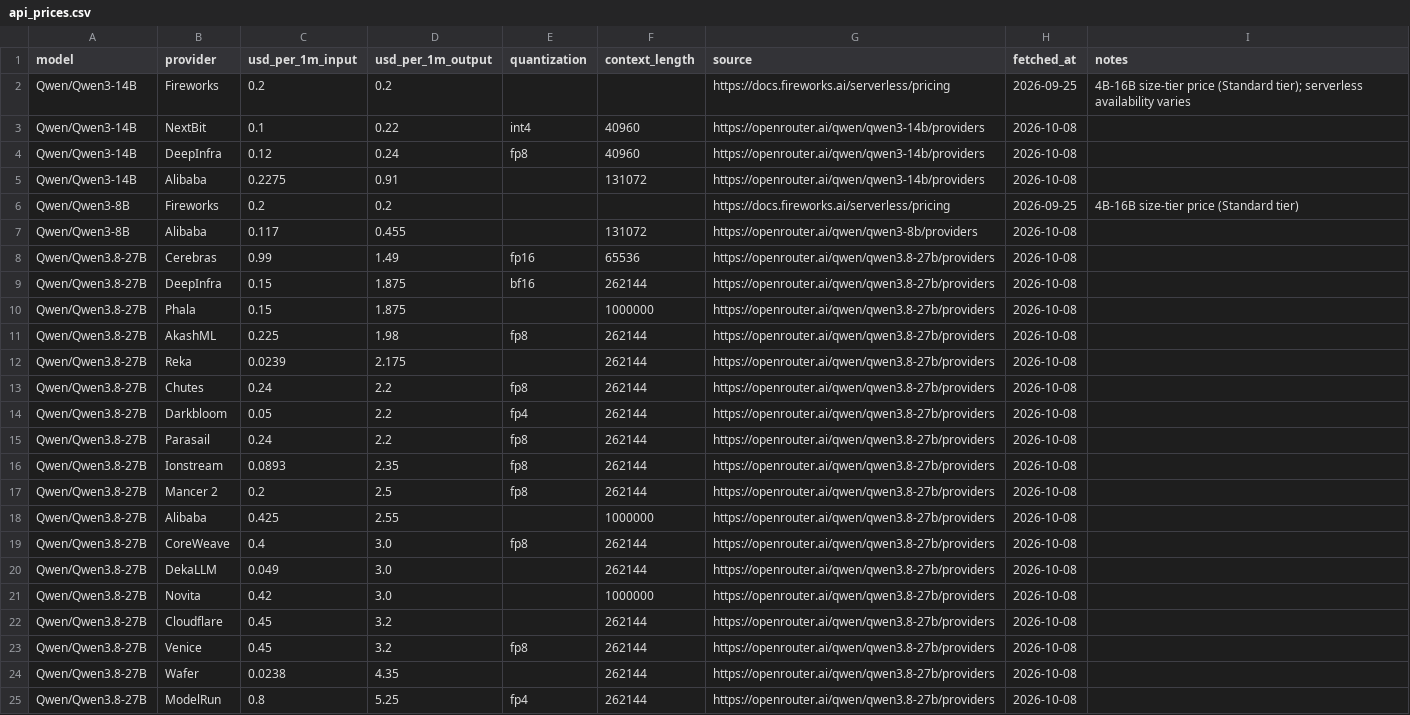
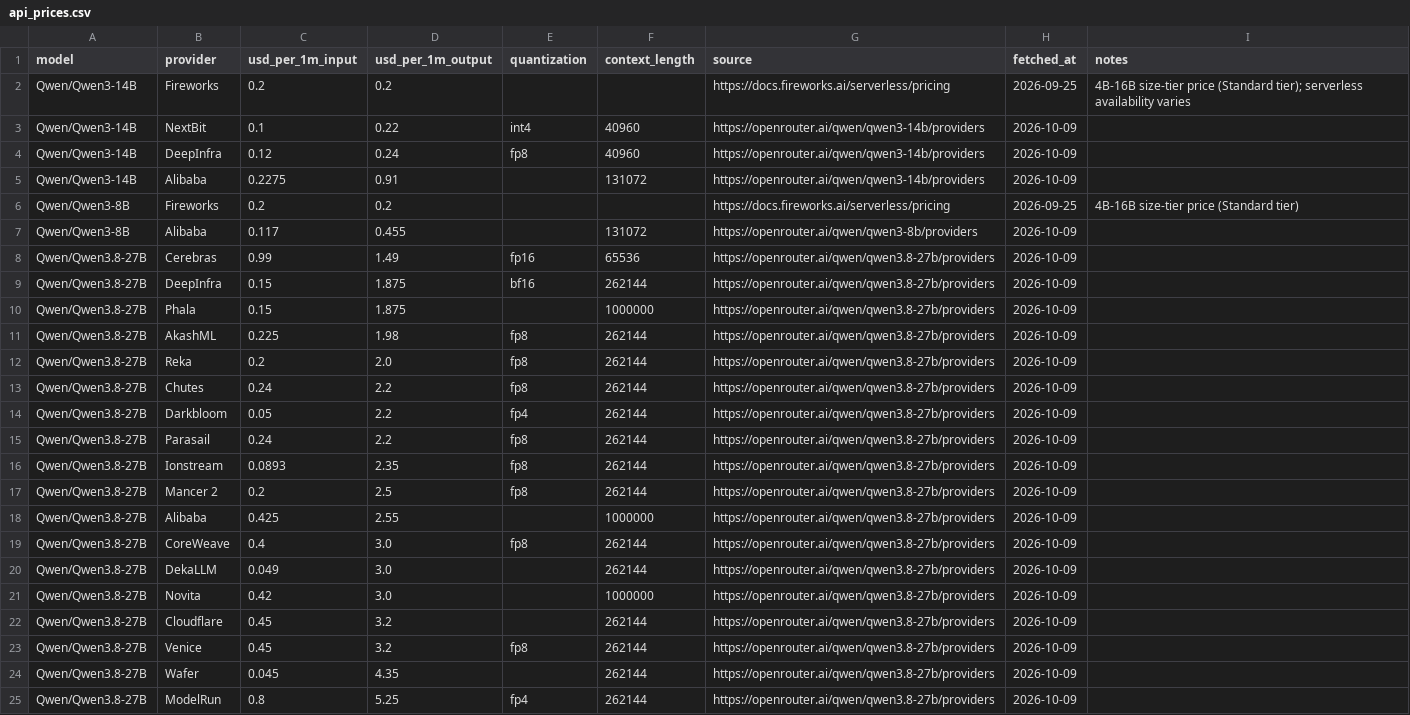
Before and after one commit to tgarg01/silybench-data, a CSV file: derived/csv/api_prices.csv, drawn as a sheet.

```diff
--- a/derived/csv/api_prices.csv
+++ b/derived/csv/api_prices.csv
@@ -2,24 +2,24 @@ model,provider,usd_per_1m_input,usd_per_1m_output,quantization,context_length,so
 Qwen/Qwen3-14B,Fireworks,0.2,0.2,,,https://docs.fireworks.ai/serverless/pricing,2026-09-25,4B-16B size-tier price (Standard tier); serverless availability varies
-Qwen/Qwen3-14B,NextBit,0.1,0.22,int4,40960,https://openrouter.ai/qwen/qwen3-14b/providers,2026-10-08,
-Qwen/Qwen3-14B,DeepInfra,0.12,0.24,fp8,40960,https://openrouter.ai/qwen/qwen3-14b/providers,2026-10-08,
-Qwen/Qwen3-14B,Alibaba,0.2275,0.91,,131072,https://openrouter.ai/qwen/qwen3-14b/providers,2026-10-08,
+Qwen/Qwen3-14B,NextBit,0.1,0.22,int4,40960,https://openrouter.ai/qwen/qwen3-14b/providers,2026-10-09,
+Qwen/Qwen3-14B,DeepInfra,0.12,0.24,fp8,40960,https://openrouter.ai/qwen/qwen3-14b/providers,2026-10-09,
+Qwen/Qwen3-14B,Alibaba,0.2275,0.91,,131072,https://openrouter.ai/qwen/qwen3-14b/providers,2026-10-09,
 Qwen/Qwen3-8B,Fireworks,0.2,0.2,,,https://docs.fireworks.ai/serverless/pricing,2026-09-25,4B-16B size-tier price (Standard tier)
-Qwen/Qwen3-8B,Alibaba,0.117,0.455,,131072,https://openrouter.ai/qwen/qwen3-8b/providers,2026-10-08,
-Qwen/Qwen3.8-27B,Cerebras,0.99,1.49,fp16,65536,https://openrouter.ai/qwen/qwen3.8-27b/providers,2026-10-08,
-Qwen/Qwen3.8-27B,DeepInfra,0.15,1.875,bf16,262144,https://openrouter.ai/qwen/qwen3.8-27b/providers,2026-10-08,
-Qwen/Qwen3.8-27B,Phala,0.15,1.875,,1000000,https://openrouter.ai/qwen/qwen3.8-27b/providers,2026-10-08,
-Qwen/Qwen3.8-27B,AkashML,0.225,1.98,fp8,262144,https://openrouter.ai/qwen/qwen3.8-27b/providers,2026-10-08,
-Qwen/Qwen3.8-27B,Reka,0.0239,2.175,,262144,https://openrouter.ai/qwen/qwen3.8-27b/providers,2026-10-08,
-Qwen/Qwen3.8-27B,Chutes,0.24,2.2,fp8,262144,https://openrouter.ai/qwen/qwen3.8-27b/providers,2026-10-08,
-Qwen/Qwen3.8-27B,Darkbloom,0.05,2.2,fp4,262144,https://openrouter.ai/qwen/qwen3.8-27b/providers,2026-10-08,
-Qwen/Qwen3.8-27B,Parasail,0.24,2.2,fp8,262144,https://openrouter.ai/qwen/qwen3.8-27b/providers,2026-10-08,
-Qwen/Qwen3.8-27B,Ionstream,0.0893,2.35,fp8,262144,https://openrouter.ai/qwen/qwen3.8-27b/providers,2026-10-08,
-Qwen/Qwen3.8-27B,Mancer 2,0.2,2.5,fp8,262144,https://openrouter.ai/qwen/qwen3.8-27b/providers,2026-10-08,
-Qwen/Qwen3.8-27B,Alibaba,0.425,2.55,,1000000,https://openrouter.ai/qwen/qwen3.8-27b/providers,2026-10-08,
-Qwen/Qwen3.8-27B,CoreWeave,0.4,3.0,fp8,262144,https://openrouter.ai/qwen/qwen3.8-27b/providers,2026-10-08,
-Qwen/Qwen3.8-27B,DekaLLM,0.049,3.0,,262144,https://openrouter.ai/qwen/qwen3.8-27b/providers,2026-10-08,
-Qwen/Qwen3.8-27B,Novita,0.42,3.0,,1000000,https://openrouter.ai/qwen/qwen3.8-27b/providers,2026-10-08,
-Qwen/Qwen3.8-27B,Cloudflare,0.45,3.2,,262144,https://openrouter.ai/qwen/qwen3.8-27b/providers,2026-10-08,
-Qwen/Qwen3.8-27B,Venice,0.45,3.2,fp8,262144,https://openrouter.ai/qwen/qwen3.8-27b/providers,2026-10-08,
-Qwen/Qwen3.8-27B,Wafer,0.0238,4.35,,262144,https://openrouter.ai/qwen/qwen3.8-27b/providers,2026-10-08,
-Qwen/Qwen3.8-27B,ModelRun,0.8,5.25,fp4,262144,https://openrouter.ai/qwen/qwen3.8-27b/providers,2026-10-08,
+Qwen/Qwen3-8B,Alibaba,0.117,0.455,,131072,https://openrouter.ai/qwen/qwen3-8b/providers,2026-10-09,
+Qwen/Qwen3.8-27B,Cerebras,0.99,1.49,fp16,65536,https://openrouter.ai/qwen/qwen3.8-27b/providers,2026-10-09,
+Qwen/Qwen3.8-27B,DeepInfra,0.15,1.875,bf16,262144,https://openrouter.ai/qwen/qwen3.8-27b/providers,2026-10-09,
+Qwen/Qwen3.8-27B,Phala,0.15,1.875,,1000000,https://openrouter.ai/qwen/qwen3.8-27b/providers,2026-10-09,
+Qwen/Qwen3.8-27B,AkashML,0.225,1.98,fp8,262144,https://openrouter.ai/qwen/qwen3.8-27b/providers,2026-10-09,
+Qwen/Qwen3.8-27B,Reka,0.2,2.0,fp8,262144,https://openrouter.ai/qwen/qwen3.8-27b/providers,2026-10-09,
+Qwen/Qwen3.8-27B,Chutes,0.24,2.2,fp8,262144,https://openrouter.ai/qwen/qwen3.8-27b/providers,2026-10-09,
+Qwen/Qwen3.8-27B,Darkbloom,0.05,2.2,fp4,262144,https://openrouter.ai/qwen/qwen3.8-27b/providers,2026-10-09,
+Qwen/Qwen3.8-27B,Parasail,0.24,2.2,fp8,262144,https://openrouter.ai/qwen/qwen3.8-27b/providers,2026-10-09,
+Qwen/Qwen3.8-27B,Ionstream,0.0893,2.35,fp8,262144,https://openrouter.ai/qwen/qwen3.8-27b/providers,2026-10-09,
+Qwen/Qwen3.8-27B,Mancer 2,0.2,2.5,fp8,262144,https://openrouter.ai/qwen/qwen3.8-27b/providers,2026-10-09,
+Qwen/Qwen3.8-27B,Alibaba,0.425,2.55,,1000000,https://openrouter.ai/qwen/qwen3.8-27b/providers,2026-10-09,
+Qwen/Qwen3.8-27B,CoreWeave,0.4,3.0,fp8,262144,https://openrouter.ai/qwen/qwen3.8-27b/providers,2026-10-09,
+Qwen/Qwen3.8-27B,DekaLLM,0.049,3.0,,262144,https://openrouter.ai/qwen/qwen3.8-27b/providers,2026-10-09,
+Qwen/Qwen3.8-27B,Novita,0.42,3.0,,1000000,https://openrouter.ai/qwen/qwen3.8-27b/providers,2026-10-09,
+Qwen/Qwen3.8-27B,Cloudflare,0.45,3.2,,262144,https://openrouter.ai/qwen/qwen3.8-27b/providers,2026-10-09,
+Qwen/Qwen3.8-27B,Venice,0.45,3.2,fp8,262144,https://openrouter.ai/qwen/qwen3.8-27b/providers,2026-10-09,
+Qwen/Qwen3.8-27B,Wafer,0.045,4.35,,262144,https://openrouter.ai/qwen/qwen3.8-27b/providers,2026-10-09,
+Qwen/Qwen3.8-27B,ModelRun,0.8,5.25,fp4,262144,https://openrouter.ai/qwen/qwen3.8-27b/providers,2026-10-09,
```
Also changed, not shown: derived/csv/gpu_prices.csv, derived/csv/hosted_costs.csv, 4 other files.
